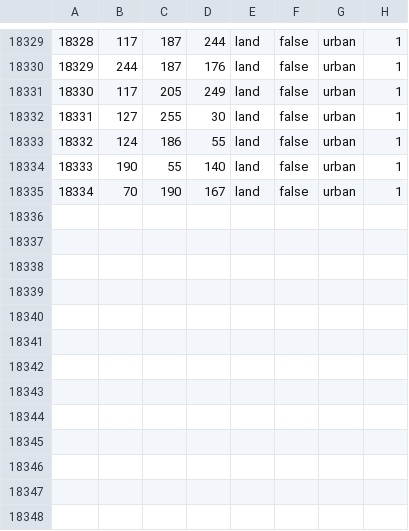
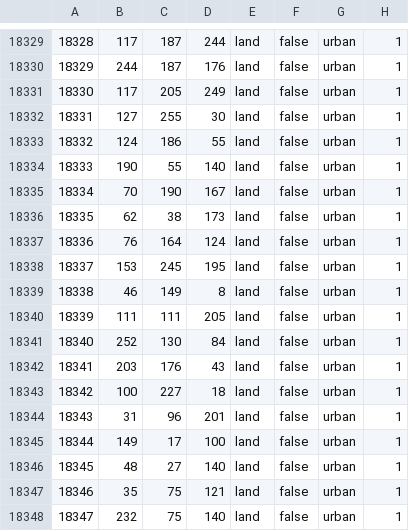
Before and after one commit to East-Showdown/East-Showdown, a CSV file: map/definition.csv, drawn as a sheet; only a part is shown, gaps mark what is left out; the diff names each change by its address in the sheet, - before the commit and + after, or states it on an @@ line.

```diff
--- a/map/definition.csv
+++ b/map/definition.csv
+row 18336: 18335 | 62 | 38 | 173 | land | false | urban | 1
+row 18337: 18336 | 76 | 164 | 124 | land | false | urban | 1
+row 18338: 18337 | 153 | 245 | 195 | land | false | urban | 1
+row 18339: 18338 | 46 | 149 | 8 | land | false | urban | 1
+row 18340: 18339 | 111 | 111 | 205 | land | false | urban | 1
+row 18341: 18340 | 252 | 130 | 84 | land | false | urban | 1
+row 18342: 18341 | 203 | 176 | 43 | land | false | urban | 1
+row 18343: 18342 | 100 | 227 | 18 | land | false | urban | 1
+row 18344: 18343 | 31 | 96 | 201 | land | false | urban | 1
+row 18345: 18344 | 149 | 17 | 100 | land | false | urban | 1
+row 18346: 18345 | 48 | 27 | 140 | land | false | urban | 1
+row 18347: 18346 | 35 | 75 | 121 | land | false | urban | 1
+row 18348: 18347 | 232 | 75 | 140 | land | false | urban | 1
```
Also changed, not shown: 9 other files.
